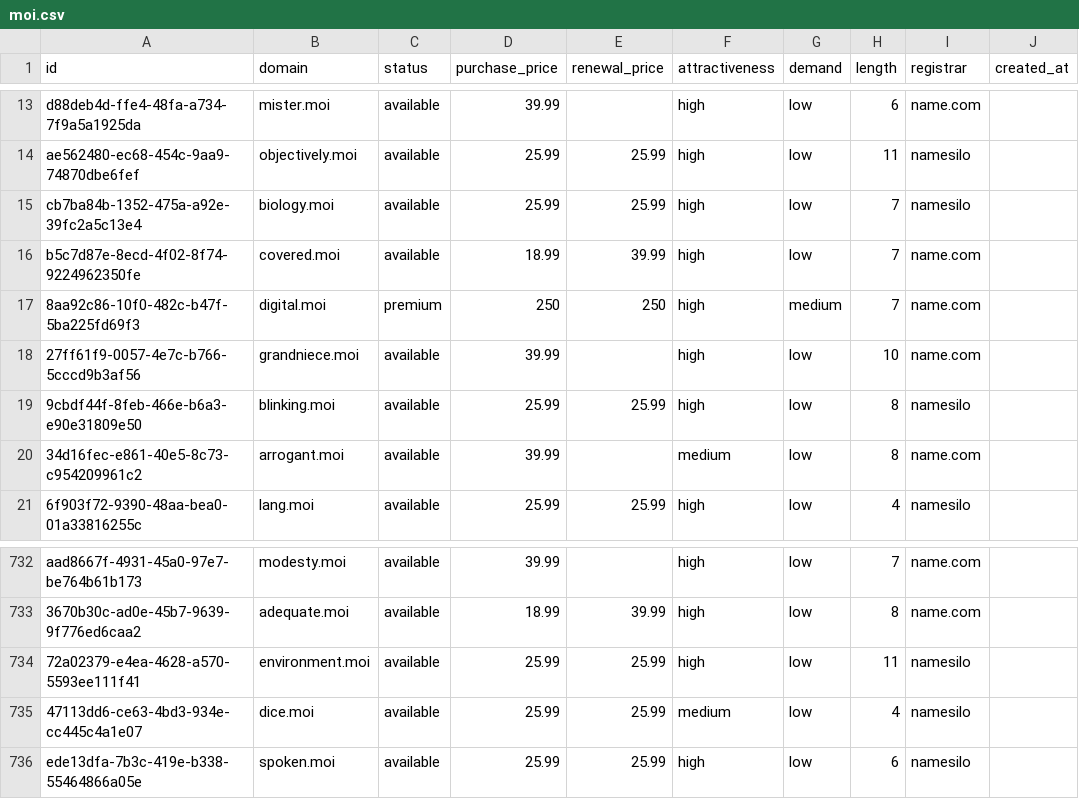
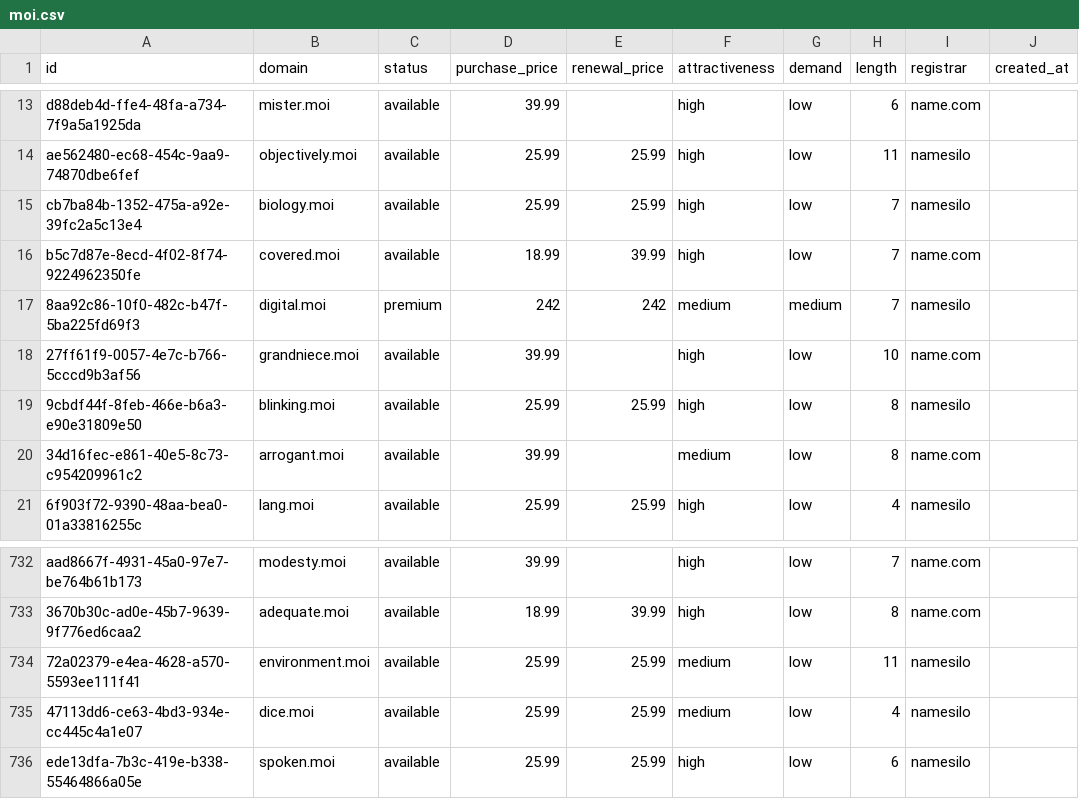
Before and after one commit to UniqueDomains/moi-oneword-domains, a CSV file: moi.csv, drawn as a sheet; only a part is shown, gaps mark what is left out; the diff names each change by its address in the sheet, - before the commit and + after, or states it on an @@ line.

Commit message:
Domains update

```diff
--- a/moi.csv
+++ b/moi.csv
-D17 (purchase_price): 250
+D17 (purchase_price): 242
-E17 (renewal_price): 250
+E17 (renewal_price): 242
-F17 (attractiveness): high
+F17 (attractiveness): medium
-I17 (registrar): name.com
+I17 (registrar): namesilo
-F734 (attractiveness): high
+F734 (attractiveness): medium
```
Also changed, not shown: 4 other files.
